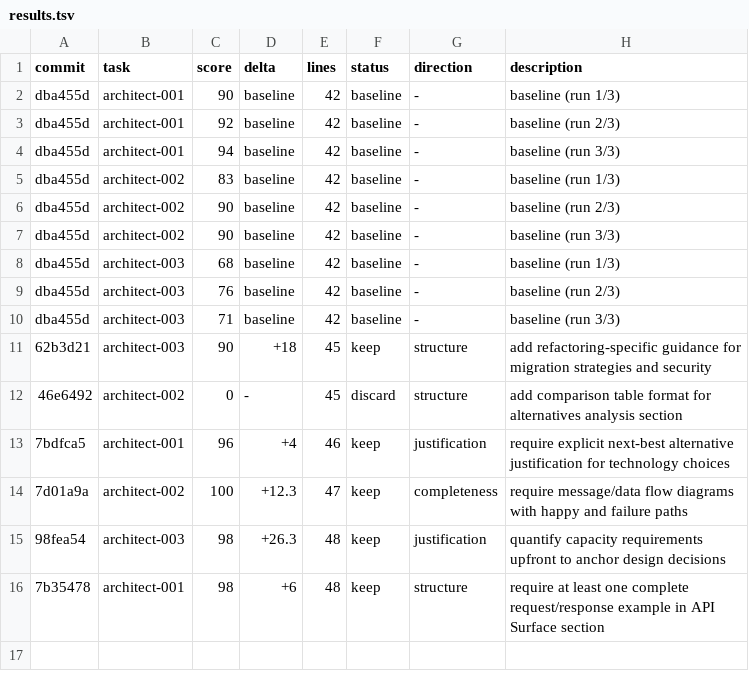
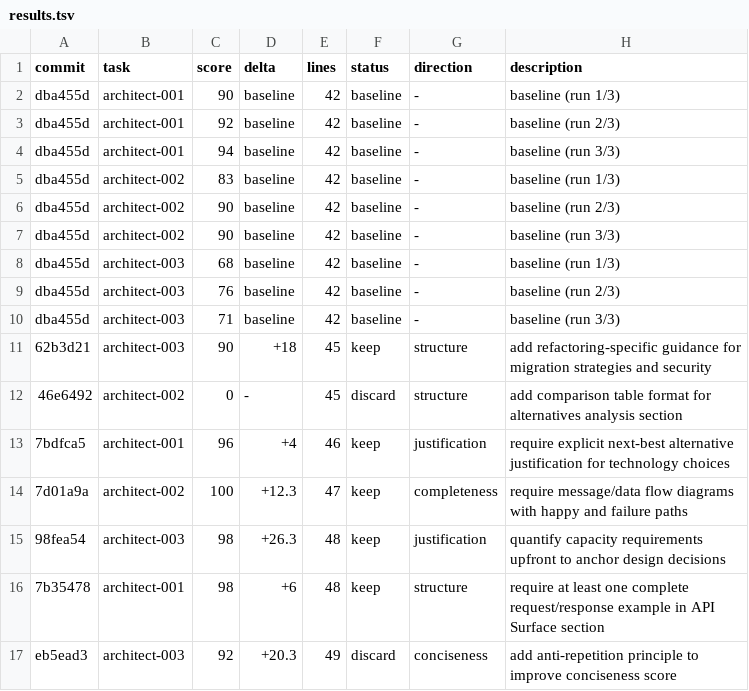
Before and after one commit to gudandezhu/autoskill, a TSV file: results.tsv, drawn as a sheet; the diff names each change by its address in the sheet, - before the commit and + after, or states it on an @@ line.

Commit message:
result: discard architect-003 92 (+20.3) anti-repetition caused format issues, regressed from 98

```diff
--- a/results.tsv
+++ b/results.tsv
+row 17: eb5ead3 | architect-003 | 92 | +20.3 | 49 | discard | conciseness | add anti-repetition principle to improve conciseness score
```
